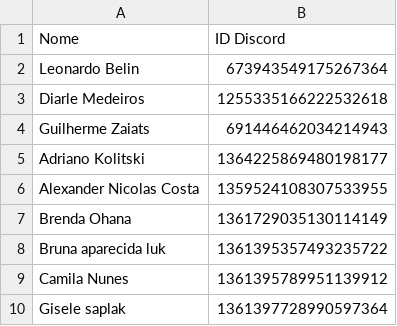
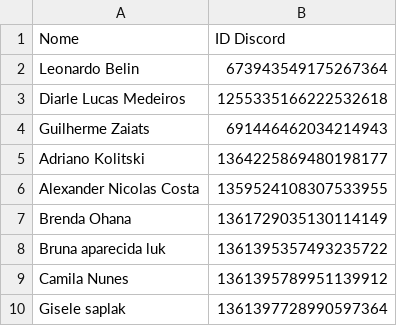
Before and after one commit to BMZadvogadosassociados/Extrato, a CSV file: Banco_de_Dados_de_IDs_do_Discord.csv, drawn as a sheet; only a part is shown.

Commit message:
Update Banco_de_Dados_de_IDs_do_Discord.csv

```diff
--- a/Banco_de_Dados_de_IDs_do_Discord.csv
+++ b/Banco_de_Dados_de_IDs_do_Discord.csv
@@ -2,3 +2,3 @@ Nome,ID Discord
 Leonardo Belin,673943549175267364
-Diarle Medeiros,1255335166222532618
+Diarle Lucas Medeiros,1255335166222532618
 Guilherme Zaiats,691446462034214943
```
